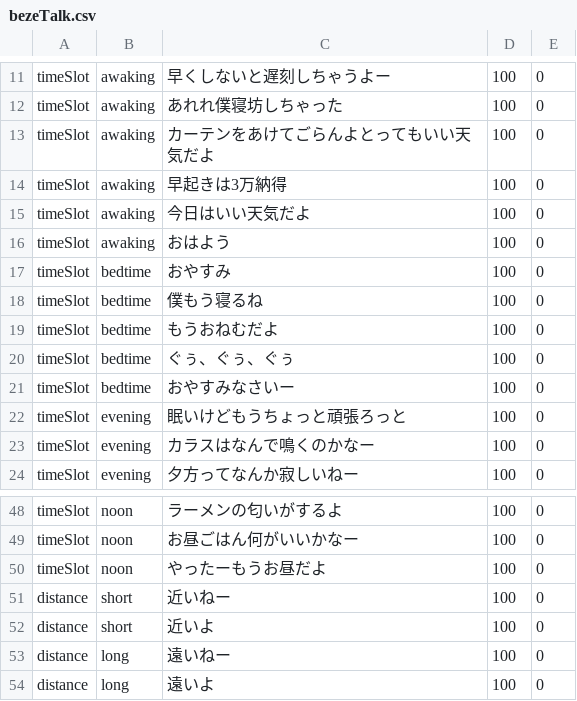
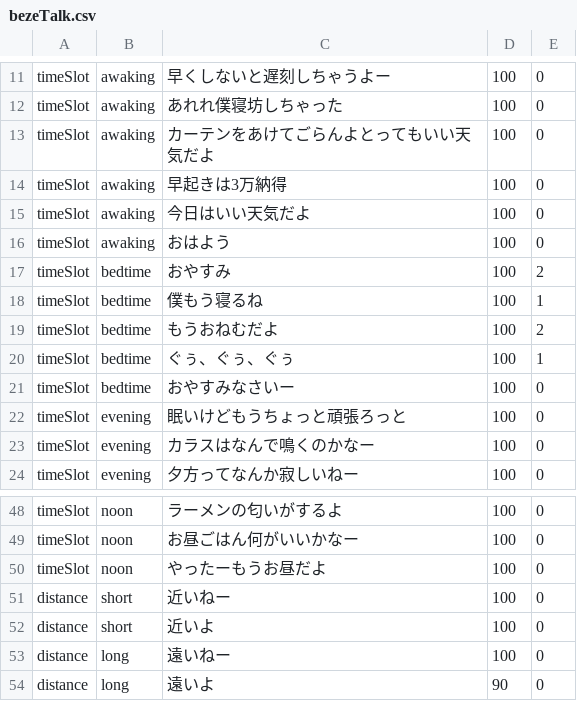
Before and after one commit to bezelie/testpi, a CSV file: bezeTalk.csv, drawn as a sheet; only a part is shown, gaps mark what is left out.

```diff
--- a/bezeTalk.csv
+++ b/bezeTalk.csv
@@ -16,6 +16,6 @@ timeSlot,awaking,今日はいい天気だよ,100,0
 timeSlot,awaking,おはよう,100,0
-timeSlot,bedtime,おやすみ,100,0
-timeSlot,bedtime,僕もう寝るね,100,0
-timeSlot,bedtime,もうおねむだよ,100,0
-timeSlot,bedtime,ぐぅ、ぐぅ、ぐぅ,100,0
+timeSlot,bedtime,おやすみ,100,2
+timeSlot,bedtime,僕もう寝るね,100,1
+timeSlot,bedtime,もうおねむだよ,100,2
+timeSlot,bedtime,ぐぅ、ぐぅ、ぐぅ,100,1
 timeSlot,bedtime,おやすみなさいー,100,0
@@ -53,2 +53,2 @@ distance,short,近いよ,100,0
 distance,long,遠いねー,100,0
-distance,long,遠いよ,100,0
+distance,long,遠いよ,90,0
```
Also changed, not shown: bezeDialog.csv, 15 other files.
